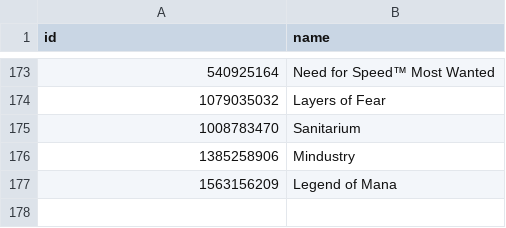
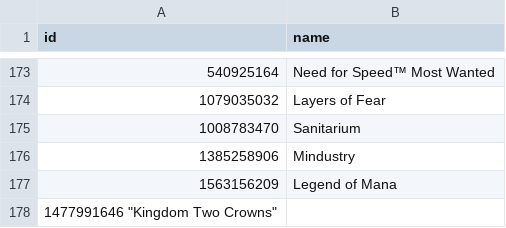
Before and after one commit to albertquiroga/awesome-ios-game-ports, a TSV file: ids.tsv, drawn as a sheet; only a part is shown, gaps mark what is left out; the diff names each change by its address in the sheet, - before the commit and + after, or states it on an @@ line.

Commit message:
Added Kingdom Two Crowns

```diff
--- a/ids.tsv
+++ b/ids.tsv
+row 178: 1477991646 "Kingdom Two Crowns"
```
